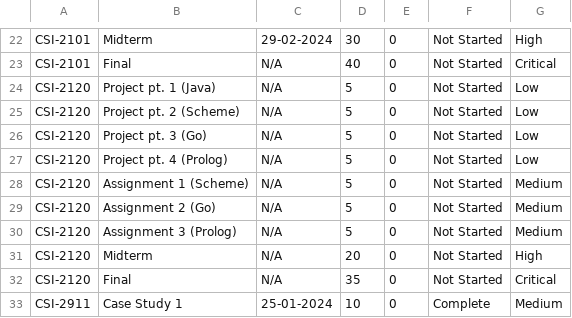
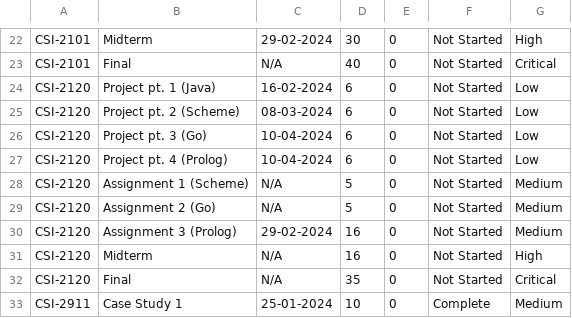
Before and after one commit to Bens-Jammin/Assignment-Manager, a CSV file: data/Ben/Winter 2024/Ben.csv, drawn as a sheet; only a part is shown, gaps mark what is left out.

```diff
--- a/data/Ben/Winter 2024/Ben.csv
+++ b/data/Ben/Winter 2024/Ben.csv
@@ -23,10 +23,10 @@ CSI-2101,Midterm,29-02-2024,30,0,Not Started,High
 CSI-2101,Final,N/A,40,0,Not Started,Critical
-CSI-2120,Project pt. 1 (Java),N/A,5,0,Not Started,Low
-CSI-2120,Project pt. 2 (Scheme),N/A,5,0,Not Started,Low
-CSI-2120,Project pt. 3 (Go),N/A,5,0,Not Started,Low
-CSI-2120,Project pt. 4 (Prolog),N/A,5,0,Not Started,Low
+CSI-2120,Project pt. 1 (Java),16-02-2024,6,0,Not Started,Low
+CSI-2120,Project pt. 2 (Scheme),08-03-2024,6,0,Not Started,Low
+CSI-2120,Project pt. 3 (Go),10-04-2024,6,0,Not Started,Low
+CSI-2120,Project pt. 4 (Prolog),10-04-2024,6,0,Not Started,Low
 CSI-2120,Assignment 1 (Scheme),N/A,5,0,Not Started,Medium
 CSI-2120,Assignment 2 (Go),N/A,5,0,Not Started,Medium
-CSI-2120,Assignment 3 (Prolog),N/A,5,0,Not Started,Medium
-CSI-2120,Midterm,N/A,20,0,Not Started,High
+CSI-2120,Assignment 3 (Prolog),29-02-2024,16,0,Not Started,Medium
+CSI-2120,Midterm,N/A,16,0,Not Started,High
 CSI-2120,Final,N/A,35,0,Not Started,Critical
```
Also changed, not shown: 6 other files.
